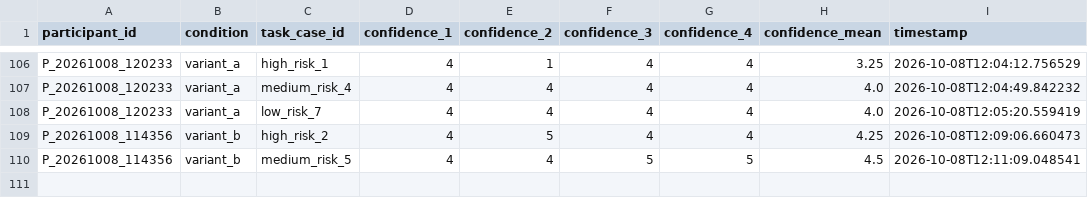
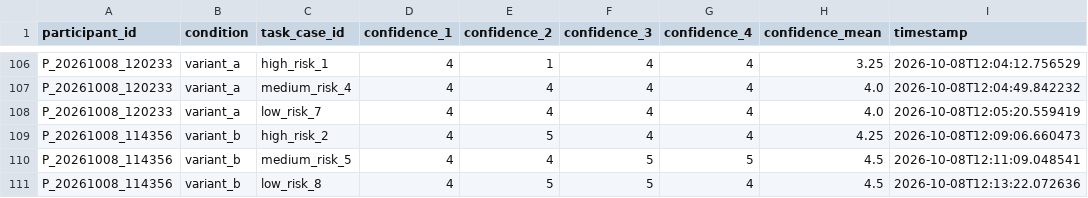
Before and after one commit to tylertgb/mphil_thesis_project, a CSV file: study_data/decision_confidence.csv, drawn as a sheet; only a part is shown, gaps mark what is left out; the diff names each change by its address in the sheet, - before the commit and + after, or states it on an @@ line.

Commit message:
Update study_data/decision_confidence.csv - 2026-10-08 12:13:22

```diff
--- a/study_data/decision_confidence.csv
+++ b/study_data/decision_confidence.csv
+row 111: P_20261008_114356 | variant_b | low_risk_8 | 4 | 5 | 5 | 4 | 4.5 | 2026-10-08T12:13:22.072636
```
